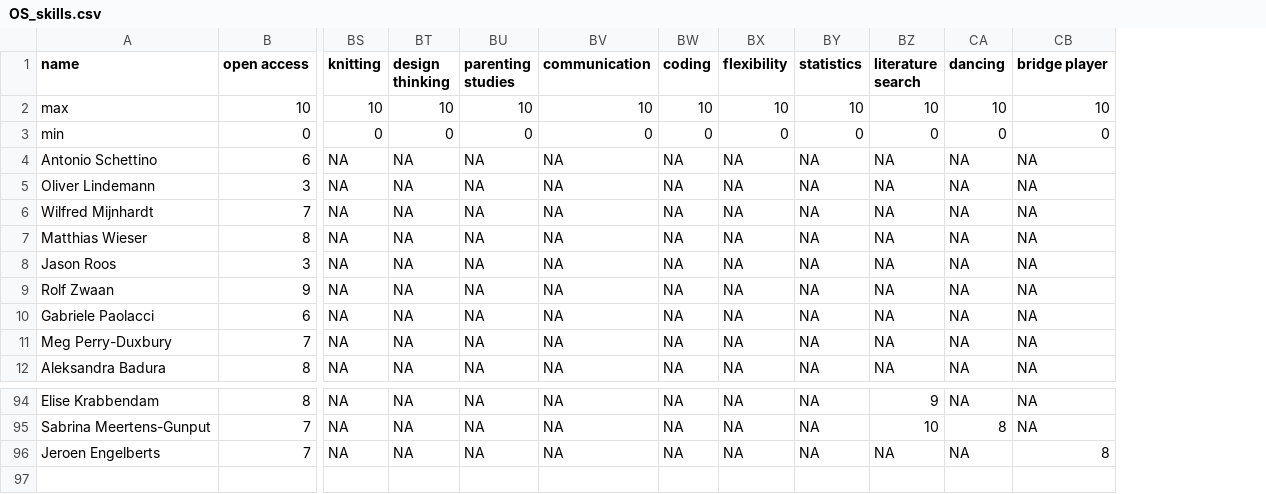
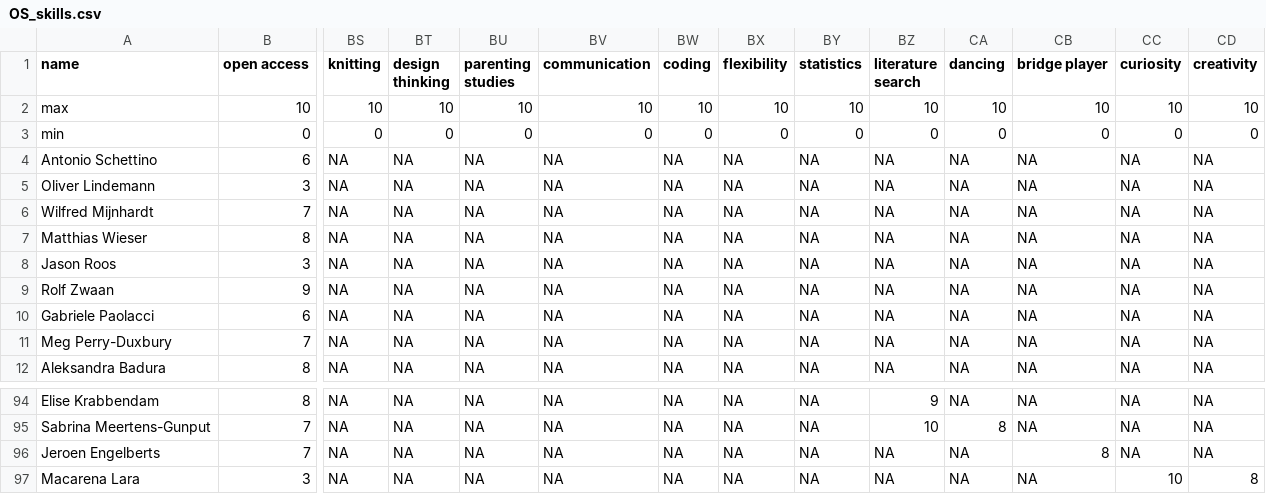
Before and after one commit to osc-rotterdam/osc-rotterdam.github.io, a CSV file: static/OS_skills.csv, drawn as a sheet; only a part is shown, gaps mark what is left out; rows hold the shown columns only; the diff names each change by its address in the sheet, - before the commit and + after, or states it on an @@ line.

Commit message:
OSCR Member: Macarena Lara

```diff
--- a/static/OS_skills.csv
+++ b/static/OS_skills.csv
+column CC (curiosity), rows 2-12: 10 | 0 | NA | NA | NA | NA | NA | NA | NA | NA | NA; rows 94-96: all NA
+column CD (creativity), rows 2-12: 10 | 0 | NA | NA | NA | NA | NA | NA | NA | NA | NA; rows 94-96: all NA
+row 97: Macarena Lara | 3 | NA | NA | NA | NA | NA | NA | NA | NA | NA | NA | 10 | 8
```
Also changed, not shown: 5 other files.
